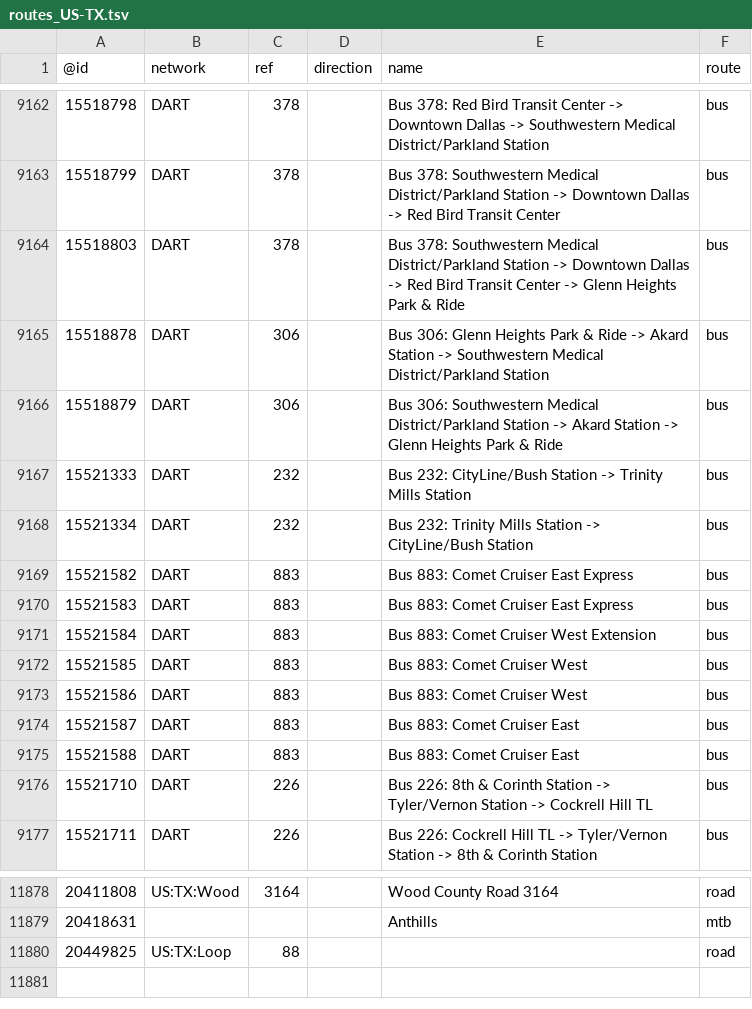
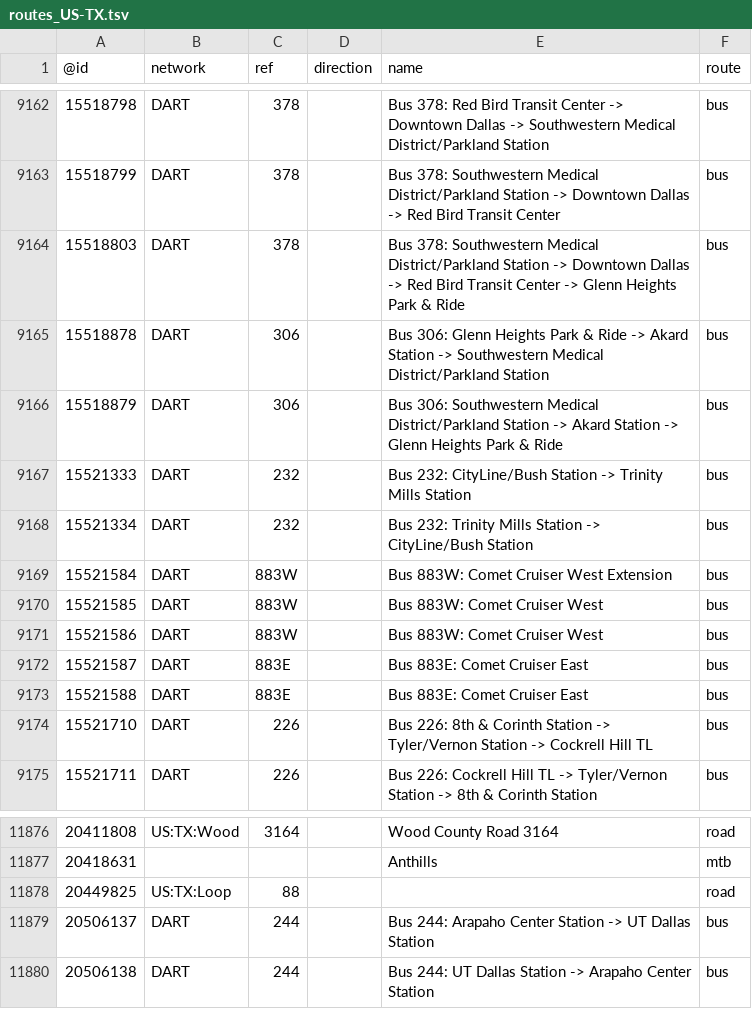
Before and after one commit to nickrsan/osm-us-route-relation-changes, a TSV file: tsv/routes_US-TX.tsv, drawn as a sheet; only a part is shown, gaps mark what is left out.

```diff
--- a/tsv/routes_US-TX.tsv
+++ b/tsv/routes_US-TX.tsv
@@ -9168,9 +9168,7 @@
 15521334	DART	232		Bus 232: Trinity Mills Station -> CityLine/Bush Station	bus
-15521582	DART	883		Bus 883: Comet Cruiser East Express	bus
-15521583	DART	883		Bus 883: Comet Cruiser East Express	bus
-15521584	DART	883		Bus 883: Comet Cruiser West Extension	bus
-15521585	DART	883		Bus 883: Comet Cruiser West	bus
-15521586	DART	883		Bus 883: Comet Cruiser West	bus
-15521587	DART	883		Bus 883: Comet Cruiser East	bus
-15521588	DART	883		Bus 883: Comet Cruiser East	bus
+15521584	DART	883W		Bus 883W: Comet Cruiser West Extension	bus
+15521585	DART	883W		Bus 883W: Comet Cruiser West	bus
+15521586	DART	883W		Bus 883W: Comet Cruiser West	bus
+15521587	DART	883E		Bus 883E: Comet Cruiser East	bus
+15521588	DART	883E		Bus 883E: Comet Cruiser East	bus
 15521710	DART	226		Bus 226: 8th & Corinth Station -> Tyler/Vernon Station -> Cockrell Hill TL	bus
@@ -11880 +11878,3 @@
 20449825	US:TX:Loop	88			road
+20506137	DART	244		Bus 244: Arapaho Center Station -> UT Dallas Station	bus
+20506138	DART	244		Bus 244: UT Dallas Station -> Arapaho Center Station	bus
```
Also changed, not shown: tsv/routes_US-AL.tsv.
